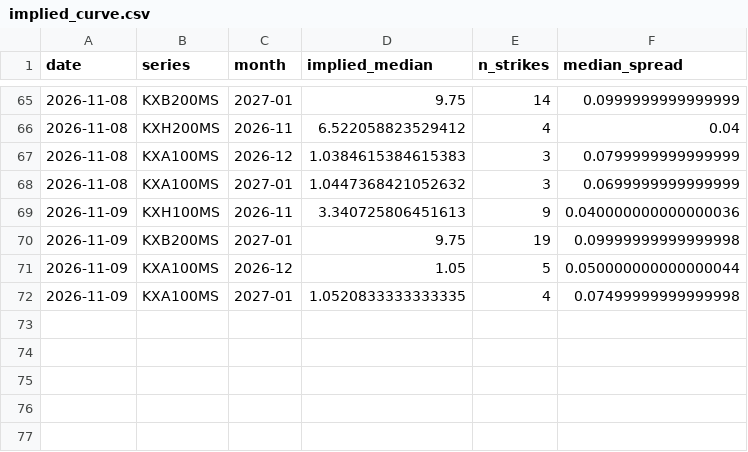
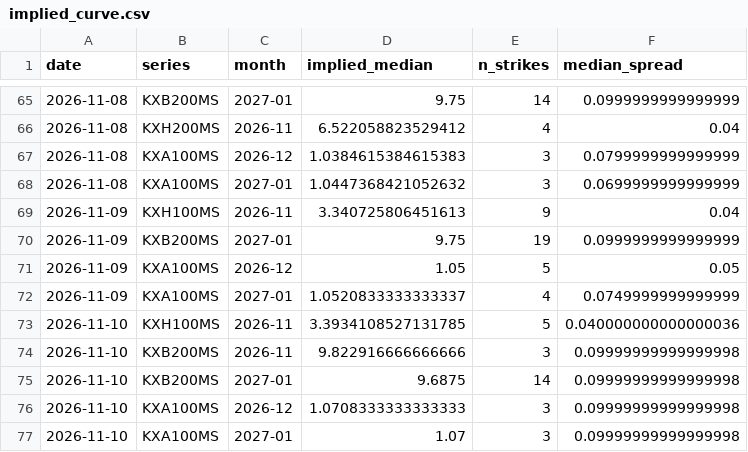
Before and after one commit to jwilliamross/compute-curve, a CSV file: reports/kalshi/implied_curve.csv, drawn as a sheet; only a part is shown, gaps mark what is left out.

```diff
--- a/reports/kalshi/implied_curve.csv
+++ b/reports/kalshi/implied_curve.csv
@@ -68,5 +68,10 @@ date,series,month,implied_median,n_strikes,median_spread
 2026-11-08,KXA100MS,2027-01,1.0447368421052632,3,0.0699999999999999
-2026-11-09,KXH100MS,2026-11,3.340725806451613,9,0.040000000000000036
-2026-11-09,KXB200MS,2027-01,9.75,19,0.09999999999999998
-2026-11-09,KXA100MS,2026-12,1.05,5,0.050000000000000044
-2026-11-09,KXA100MS,2027-01,1.0520833333333335,4,0.07499999999999998
+2026-11-09,KXH100MS,2026-11,3.340725806451613,9,0.04
+2026-11-09,KXB200MS,2027-01,9.75,19,0.0999999999999999
+2026-11-09,KXA100MS,2026-12,1.05,5,0.05
+2026-11-09,KXA100MS,2027-01,1.0520833333333337,4,0.0749999999999999
+2026-11-10,KXH100MS,2026-11,3.3934108527131785,5,0.040000000000000036
+2026-11-10,KXB200MS,2026-11,9.822916666666666,3,0.09999999999999998
+2026-11-10,KXB200MS,2027-01,9.6875,14,0.09999999999999998
+2026-11-10,KXA100MS,2026-12,1.0708333333333333,3,0.09999999999999998
+2026-11-10,KXA100MS,2027-01,1.07,3,0.09999999999999998
```
Also changed, not shown: reports/claim4/predictions.csv, reports/claim4/signals.csv, 40 other files.
